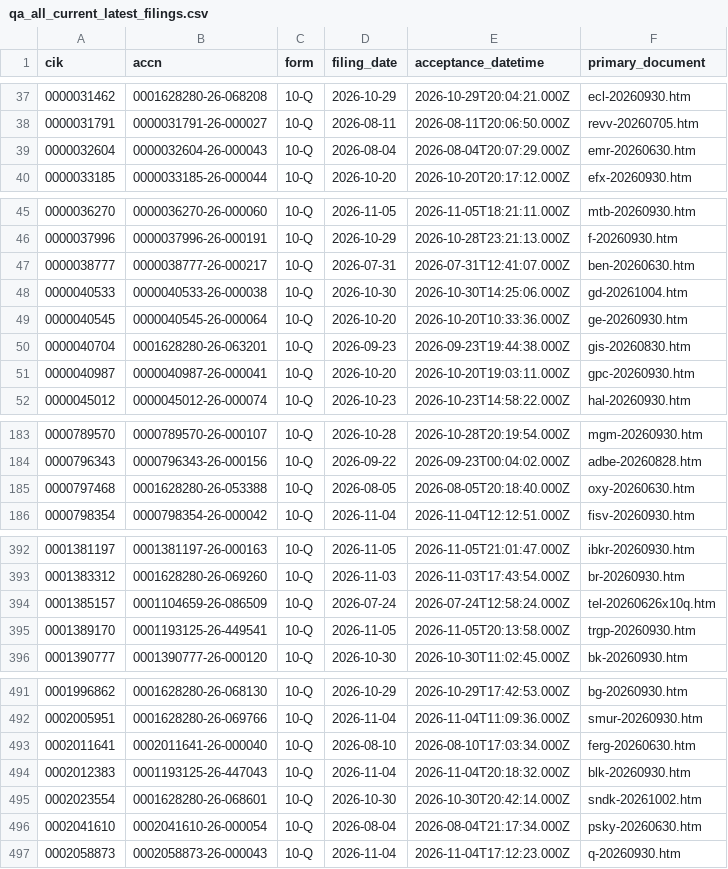
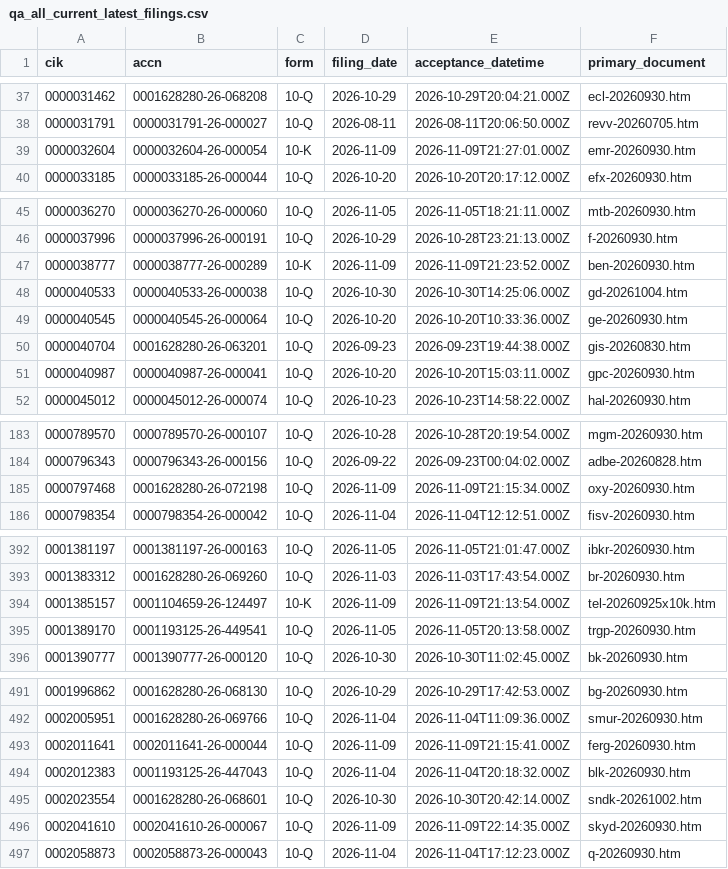
Before and after one commit to nb788/ChatGPT-stock-lab, a CSV file: data/qa_all_current_latest_filings.csv, drawn as a sheet; only a part is shown, gaps mark what is left out; the diff covers the shown part only.

```diff
--- a/data/qa_all_current_latest_filings.csv
+++ b/data/qa_all_current_latest_filings.csv
@@ -38,3 +38,3 @@ cik,accn,form,filing_date,acceptance_datetime,primary_document
 0000031791,0000031791-26-000027,10-Q,2026-08-11,2026-08-11T20:06:50.000Z,revv-20260705.htm
-0000032604,0000032604-26-000043,10-Q,2026-08-04,2026-08-04T20:07:29.000Z,emr-20260630.htm
+0000032604,0000032604-26-000054,10-K,2026-11-09,2026-11-09T21:27:01.000Z,emr-20260930.htm
 0000033185,0000033185-26-000044,10-Q,2026-10-20,2026-10-20T20:17:12.000Z,efx-20260930.htm
@@ -46,3 +46,3 @@ cik,accn,form,filing_date,acceptance_datetime,primary_document
 0000037996,0000037996-26-000191,10-Q,2026-10-29,2026-10-28T23:21:13.000Z,f-20260930.htm
-0000038777,0000038777-26-000217,10-Q,2026-07-31,2026-07-31T12:41:07.000Z,ben-20260630.htm
+0000038777,0000038777-26-000289,10-K,2026-11-09,2026-11-09T21:23:52.000Z,ben-20260930.htm
 0000040533,0000040533-26-000038,10-Q,2026-10-30,2026-10-30T14:25:06.000Z,gd-20261004.htm
@@ -50,3 +50,3 @@ cik,accn,form,filing_date,acceptance_datetime,primary_document
 0000040704,0001628280-26-063201,10-Q,2026-09-23,2026-09-23T19:44:38.000Z,gis-20260830.htm
-0000040987,0000040987-26-000041,10-Q,2026-10-20,2026-10-20T19:03:11.000Z,gpc-20260930.htm
+0000040987,0000040987-26-000041,10-Q,2026-10-20,2026-10-20T15:03:11.000Z,gpc-20260930.htm
 0000045012,0000045012-26-000074,10-Q,2026-10-23,2026-10-23T14:58:22.000Z,hal-20260930.htm
@@ -184,3 +184,3 @@ cik,accn,form,filing_date,acceptance_datetime,primary_document
 0000796343,0000796343-26-000156,10-Q,2026-09-22,2026-09-23T00:04:02.000Z,adbe-20260828.htm
-0000797468,0001628280-26-053388,10-Q,2026-08-05,2026-08-05T20:18:40.000Z,oxy-20260630.htm
+0000797468,0001628280-26-072198,10-Q,2026-11-09,2026-11-09T21:15:34.000Z,oxy-20260930.htm
 0000798354,0000798354-26-000042,10-Q,2026-11-04,2026-11-04T12:12:51.000Z,fisv-20260930.htm
@@ -393,3 +393,3 @@ cik,accn,form,filing_date,acceptance_datetime,primary_document
 0001383312,0001628280-26-069260,10-Q,2026-11-03,2026-11-03T17:43:54.000Z,br-20260930.htm
-0001385157,0001104659-26-086509,10-Q,2026-07-24,2026-07-24T12:58:24.000Z,tel-20260626x10q.htm
+0001385157,0001104659-26-124497,10-K,2026-11-09,2026-11-09T21:13:54.000Z,tel-20260925x10k.htm
 0001389170,0001193125-26-449541,10-Q,2026-11-05,2026-11-05T20:13:58.000Z,trgp-20260930.htm
@@ -492,6 +492,6 @@ cik,accn,form,filing_date,acceptance_datetime,primary_document
 0002005951,0001628280-26-069766,10-Q,2026-11-04,2026-11-04T11:09:36.000Z,smur-20260930.htm
-0002011641,0002011641-26-000040,10-Q,2026-08-10,2026-08-10T17:03:34.000Z,ferg-20260630.htm
+0002011641,0002011641-26-000044,10-Q,2026-11-09,2026-11-09T21:15:41.000Z,ferg-20260930.htm
 0002012383,0001193125-26-447043,10-Q,2026-11-04,2026-11-04T20:18:32.000Z,blk-20260930.htm
 0002023554,0001628280-26-068601,10-Q,2026-10-30,2026-10-30T20:42:14.000Z,sndk-20261002.htm
-0002041610,0002041610-26-000054,10-Q,2026-08-04,2026-08-04T21:17:34.000Z,psky-20260630.htm
+0002041610,0002041610-26-000067,10-Q,2026-11-09,2026-11-09T22:14:35.000Z,skyd-20260930.htm
 0002058873,0002058873-26-000043,10-Q,2026-11-04,2026-11-04T17:12:23.000Z,q-20260930.htm
```
Also changed, not shown: 37 edited cells elsewhere in this file, data/qa_all_current_filing_dei_facts.csv, data/qa_current_coverage.csv, 18 other files.
